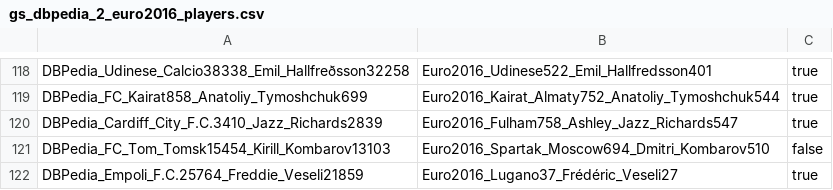
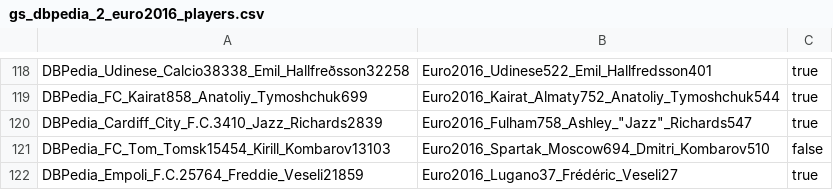
Before and after one commit to WebDataIntegrationProject/SoccerIdentityResolution, a CSV file: data/goldstandard/completeGoldstandard/gs_dbpedia_2_euro2016_players.csv, drawn as a sheet; only a part is shown, gaps mark what is left out.

Commit message:
updated gs dbpedia euro2016

```diff
--- a/data/goldstandard/completeGoldstandard/gs_dbpedia_2_euro2016_players.csv
+++ b/data/goldstandard/completeGoldstandard/gs_dbpedia_2_euro2016_players.csv
@@ -119,3 +119,3 @@ DBPedia_Udinese_Calcio38338_Emil_Hallfreðsson32258,Euro2016_Udinese522_Emil_Hal
 DBPedia_FC_Kairat858_Anatoliy_Tymoshchuk699,Euro2016_Kairat_Almaty752_Anatoliy_Tymoshchuk544,true
-DBPedia_Cardiff_City_F.C.3410_Jazz_Richards2839,Euro2016_Fulham758_Ashley_Jazz_Richards547,true
+DBPedia_Cardiff_City_F.C.3410_Jazz_Richards2839,Euro2016_Fulham758_Ashley_"Jazz"_Richards547,true
 DBPedia_FC_Tom_Tomsk15454_Kirill_Kombarov13103,Euro2016_Spartak_Moscow694_Dmitri_Kombarov510,false
```
